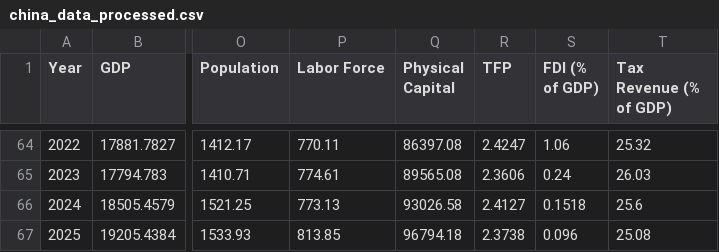
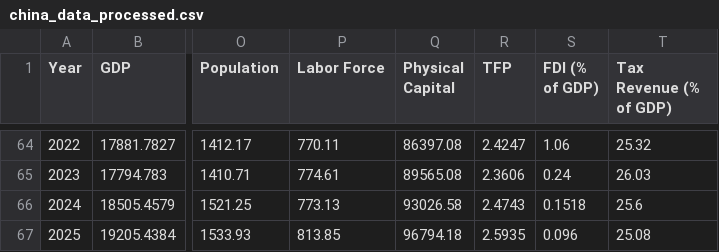
Before and after one commit to fernando-duarte/china-game-pheromind, a CSV file: china_data/output/china_data_processed.csv, drawn as a sheet; only a part is shown, gaps mark what is left out; the diff names each change by its address in the sheet, - before the commit and + after, or states it on an @@ line.

```diff
--- a/china_data/output/china_data_processed.csv
+++ b/china_data/output/china_data_processed.csv
-R66 (TFP): 2.4127
+R66 (TFP): 2.4743
-R67 (TFP): 2.3738
+R67 (TFP): 2.5935
```
Also changed, not shown: 5 other files.
